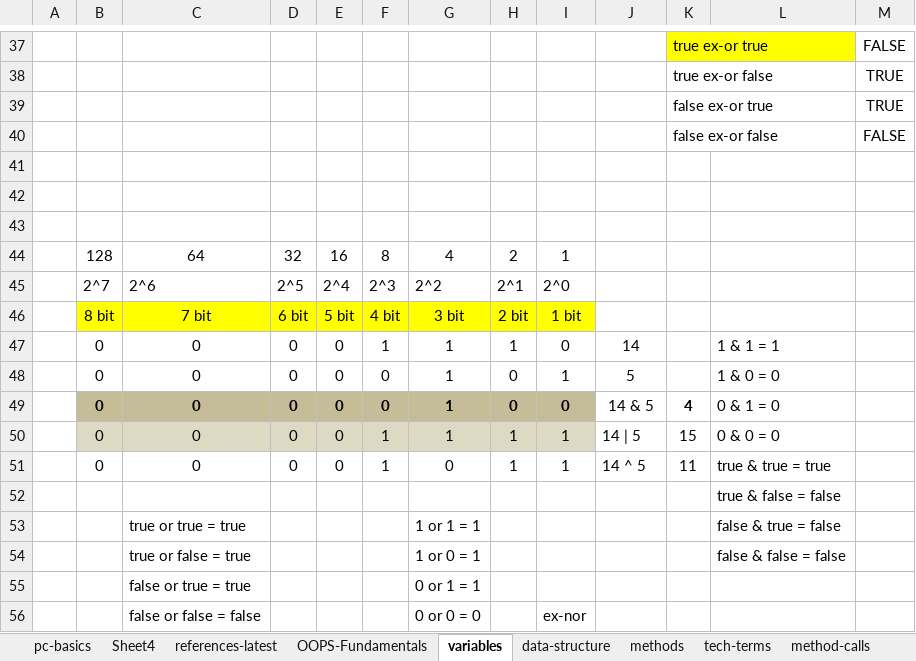
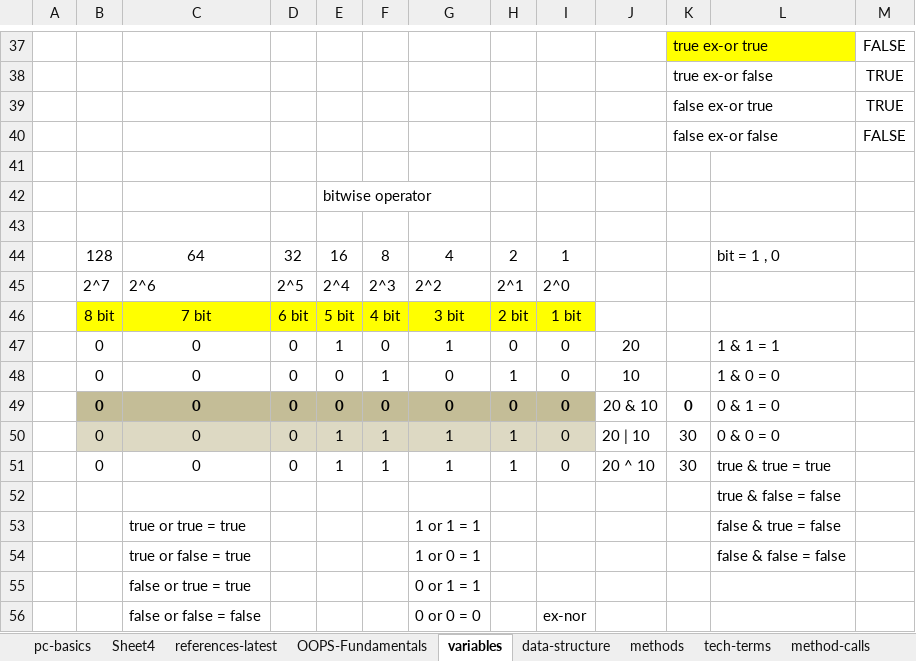
Before and after one commit to thinkcodegravity/dec24java, an Excel workbook: java_latest_st.xlsx, sheet variables, drawn as a sheet; only a part is shown, gaps mark what is left out; values as stored, in another font and other column widths than the file's, no borders; 1 other sheet too large or unreadable and not compared; removed rows and columns are numbered as before the commit, all else as after; the diff names each change by its address in the sheet, - before the commit and + after, or states it on an @@ line.

Commit message:
operator and variable sscope

```diff
--- a/java_latest_st.xlsx (sheet variables)
+++ b/java_latest_st.xlsx (sheet variables)
+row 42:  |  |  |  | bitwise operator
-row 43: (empty)
-L44: (empty)
+L44: bit = 1 , 0
+row 47:  | 0 | 0 | 0 | 1 | 0 | 1 | 0 | 0 | 20 |  | 1 & 1 = 1
-G48: 1
+G48: 0
-J48: 14
+J48: 10
-L48: 1 & 1 = 1
+L48: 1 & 0 = 0
-row 48:  | 0 | 0 | 0 | 0 | 0 | 1 | 0 | 1 | 5 |  | 1 & 0 = 0
-G49: 1
+G49: 0
-J49: 14 & 5
+J49: 20 & 10
-K49: 4
+K49: 0
-E50:E51: 0
+E50:E51: 1
-I50:I51: 1
+I50:I51: 0
-J50: 14 | 5
+J50: 20 | 10
-K50: 15
+K50: 30
-G51: 0
+G51: 1
-J51: 14 ^ 5
+J51: 20 ^ 10
-K51: 11
+K51: 30
```
Also changed, not shown: sheet methods, sheet data-structure, 13 other files.
